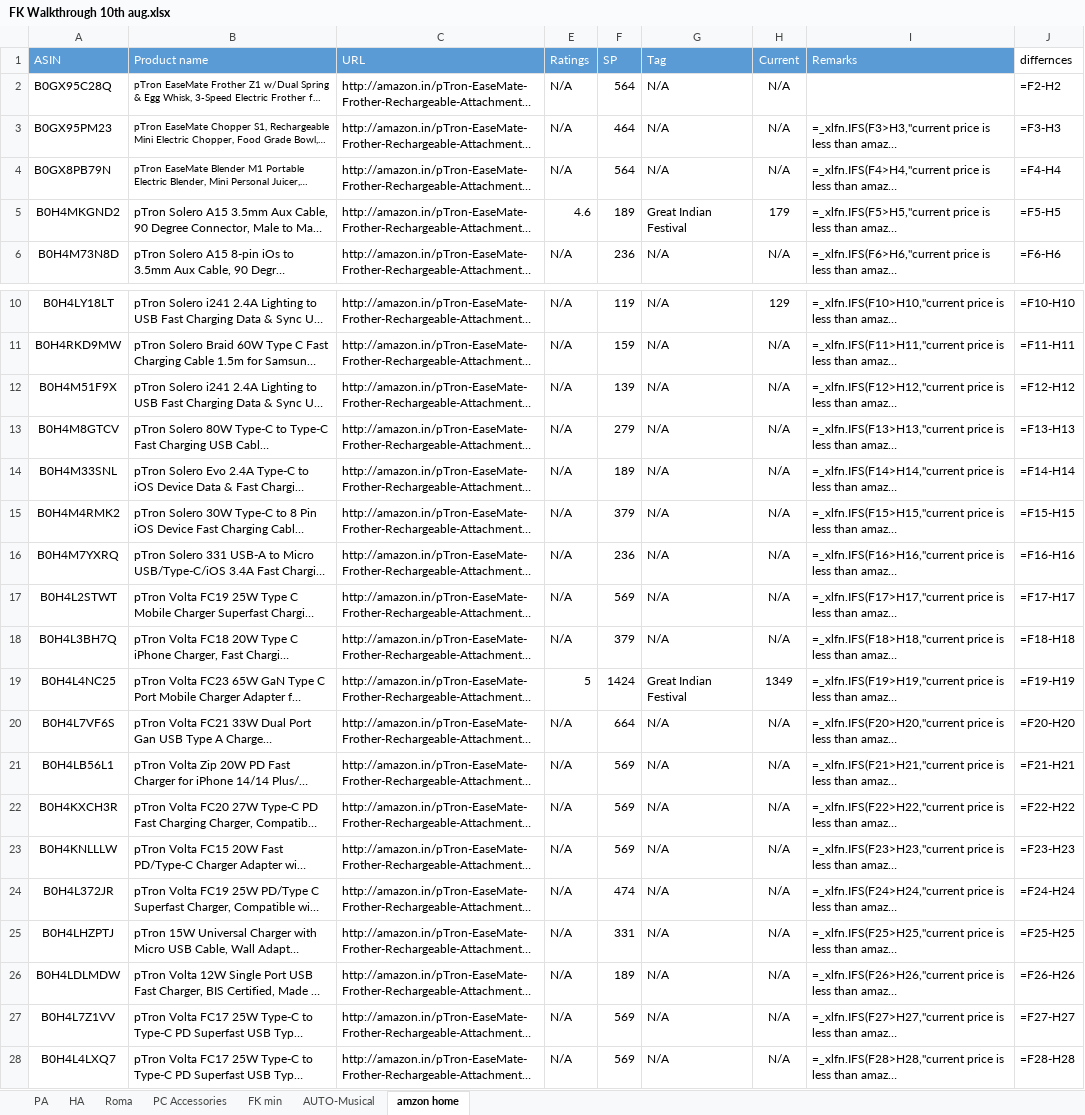
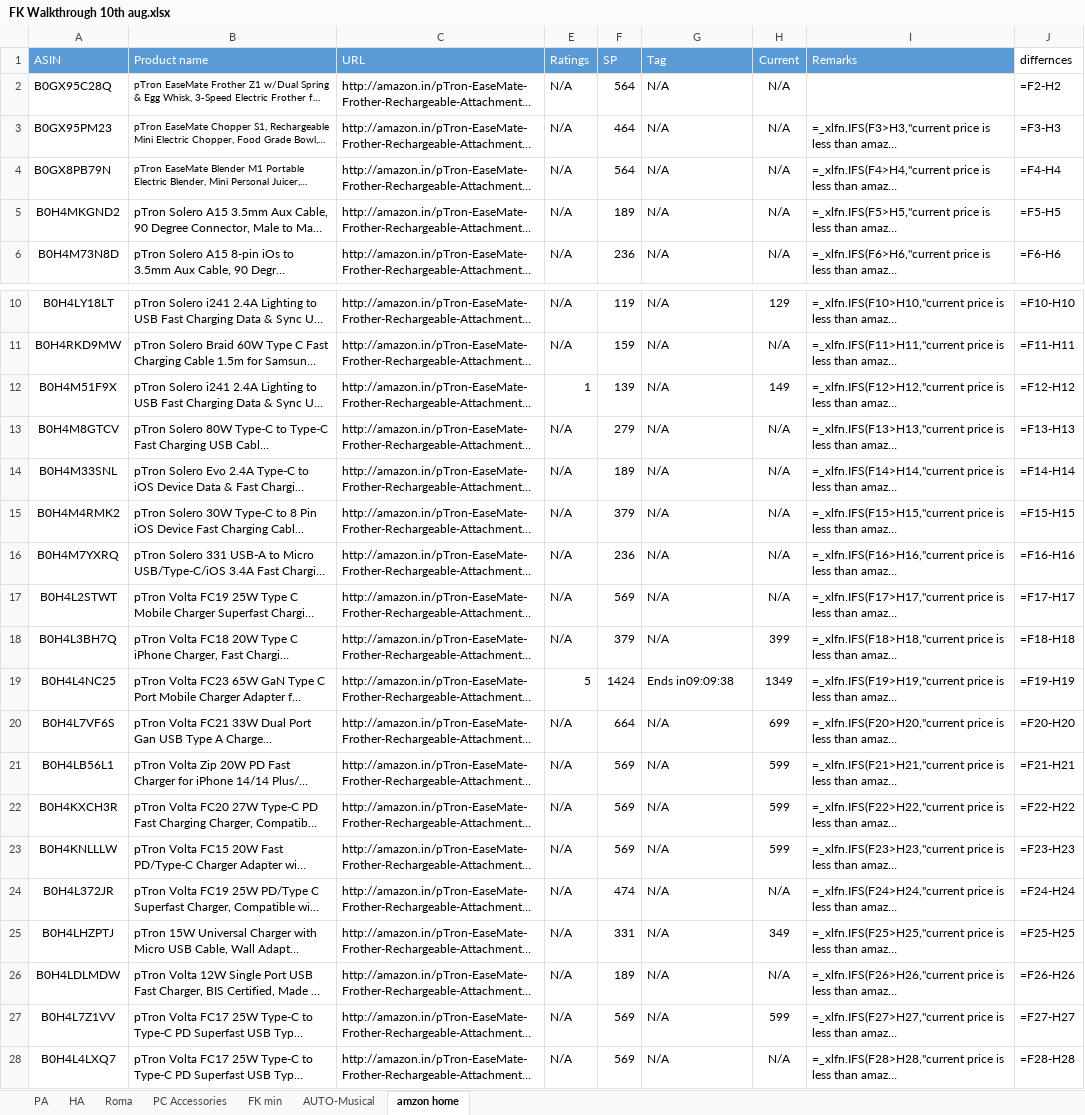
Before and after one commit to saiallaturthi/amazon-price-scraper, an Excel workbook: FK Walkthrough 10th aug.xlsx, sheet amzon home, drawn as a sheet; only a part is shown, gaps mark what is left out; long unchanged cells end in …; values as stored, in another font and other column widths than the file's, no borders; formulas without a stored value are shown as written; the diff names each change by its address in the sheet, - before the commit and + after, or states it on an @@ line.

```diff
--- a/FK Walkthrough 10th aug.xlsx (sheet amzon home)
+++ b/FK Walkthrough 10th aug.xlsx (sheet amzon home)
-E5 (Ratings): 4.6
+E5 (Ratings): N/A
-G5 (Tag): Great Indian Festival
+G5 (Tag): N/A
-H5 (Current): 179
+H5 (Current): N/A
-E12 (Ratings): N/A
+E12 (Ratings): 1
-H12 (Current): N/A
+H12 (Current): 149
-H18 (Current): N/A
+H18 (Current): 399
-G19 (Tag): Great Indian Festival
+G19 (Tag): Ends in09:09:38
-H20 (Current): N/A
+H20 (Current): 699
-H21:H23 (Current): N/A
+H21:H23 (Current): 599
-H25 (Current): N/A
+H25 (Current): 349
-H27 (Current): N/A
+H27 (Current): 599
```
